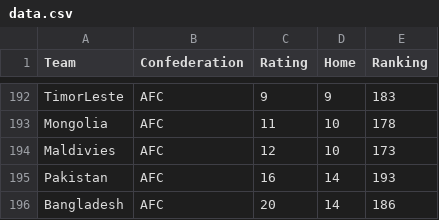
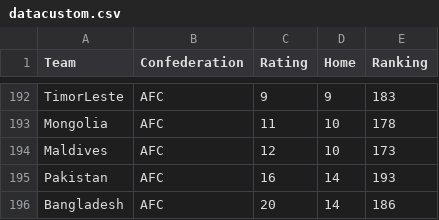
Before and after one commit to ybl3/World-Cup-Qualifying, a CSV file: datacustom.csv (was data.csv), drawn as a sheet; only a part is shown, gaps mark what is left out.

Commit message:
Updated all rankings

```diff
--- a/data.csv
+++ b/datacustom.csv
@@ -193,3 +193,3 @@ TimorLeste,AFC,9,9,183
 Mongolia,AFC,11,10,178
-Maldivies,AFC,12,10,173
+Maldives,AFC,12,10,173
 Pakistan,AFC,16,14,193
```
Also changed, not shown: 5 other files.
